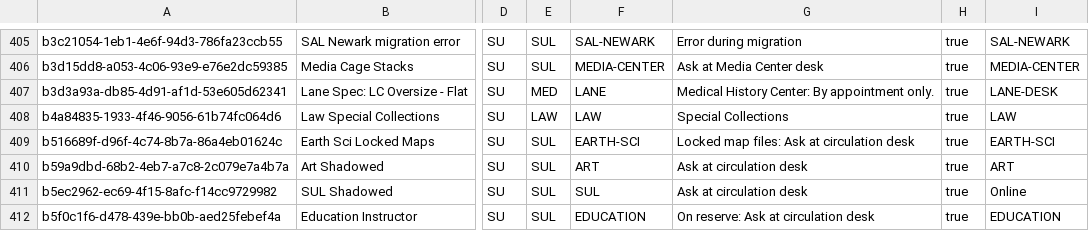
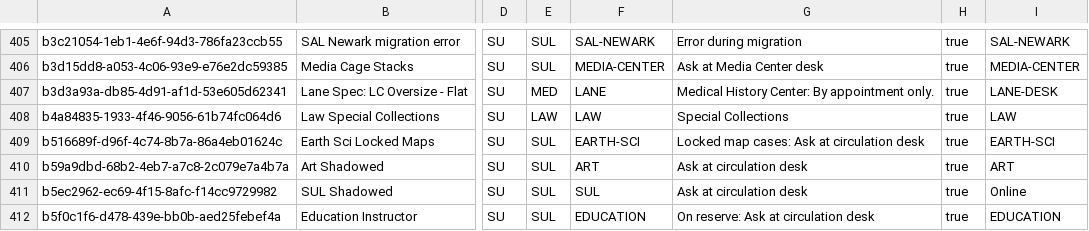
Before and after one commit to sul-dlss/SearchWorks, a CSV file: config/folio/locations.csv, drawn as a sheet; only a part is shown, gaps mark what is left out; the diff names each change by its address in the sheet, - before the commit and + after, or states it on an @@ line.

Commit message:
Update FOLIO types

```diff
--- a/config/folio/locations.csv
+++ b/config/folio/locations.csv
-G409: Locked map files: Ask at circulation desk
+G409: Locked map cases: Ask at circulation desk
```
Also changed, not shown: 2 other files.
